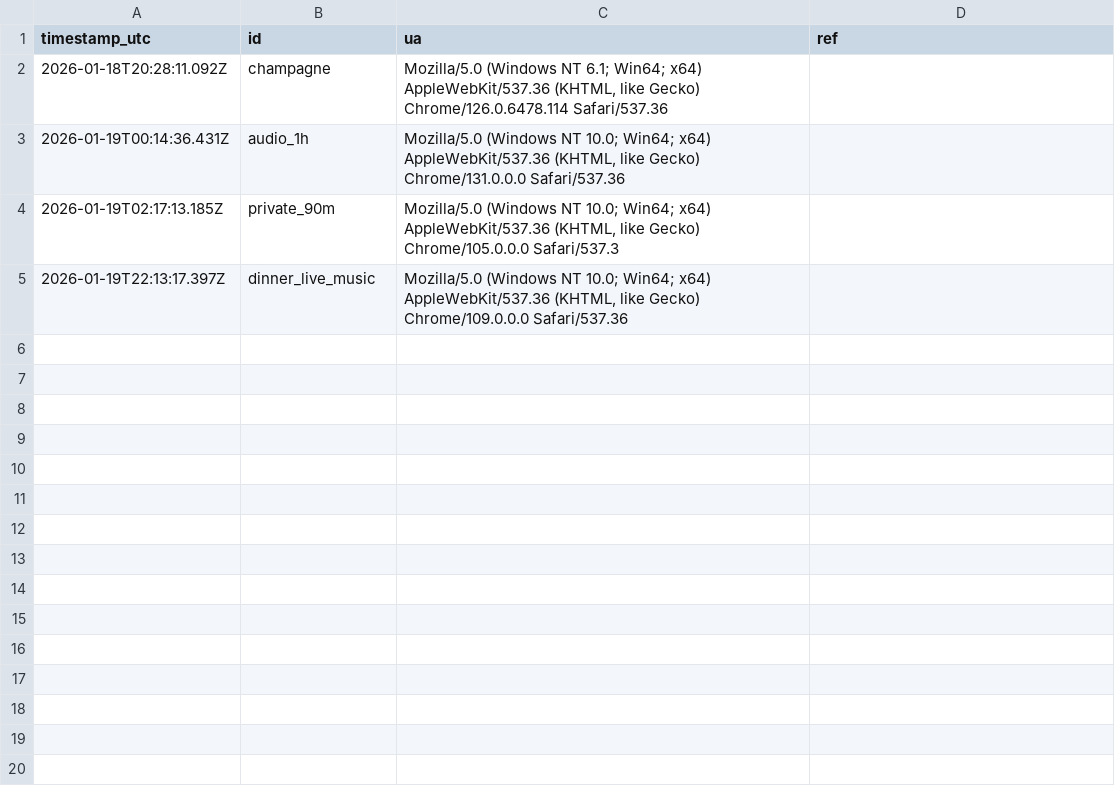
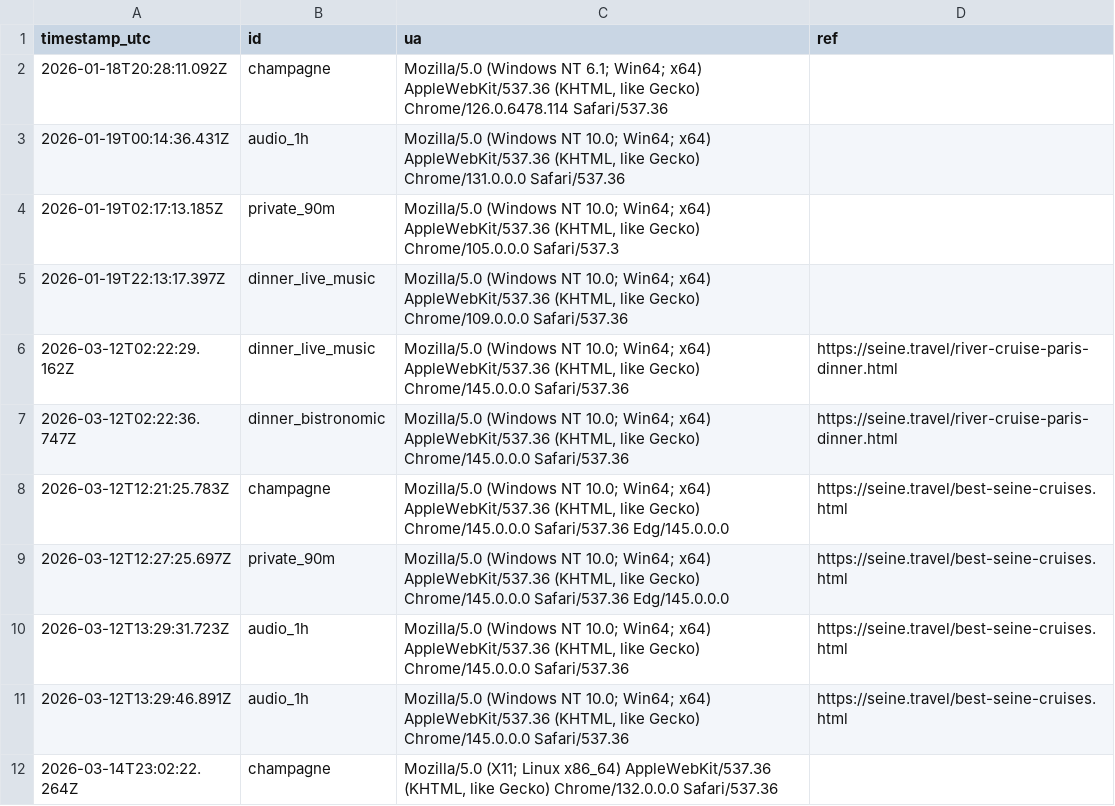
Before and after one commit to Elitedomainsx/seine-travel, a CSV file: data/econ_clicks_latest.csv, drawn as a sheet.

```diff
--- a/data/econ_clicks_latest.csv
+++ b/data/econ_clicks_latest.csv
@@ -5 +5,8 @@ timestamp_utc,id,ua,ref
 2026-01-19T22:13:17.397Z,dinner_live_music,"Mozilla/5.0 (Windows NT 10.0; Win64; x64) AppleWebKit/537.36 (KHTML, like Gecko) Chrome/109.0.0.0 Safari/537.36",
+2026-03-12T02:22:29.162Z,dinner_live_music,"Mozilla/5.0 (Windows NT 10.0; Win64; x64) AppleWebKit/537.36 (KHTML, like Gecko) Chrome/145.0.0.0 Safari/537.36",https://seine.travel/river-cruise-paris-dinner.html
+2026-03-12T02:22:36.747Z,dinner_bistronomic,"Mozilla/5.0 (Windows NT 10.0; Win64; x64) AppleWebKit/537.36 (KHTML, like Gecko) Chrome/145.0.0.0 Safari/537.36",https://seine.travel/river-cruise-paris-dinner.html
+2026-03-12T12:21:25.783Z,champagne,"Mozilla/5.0 (Windows NT 10.0; Win64; x64) AppleWebKit/537.36 (KHTML, like Gecko) Chrome/145.0.0.0 Safari/537.36 Edg/145.0.0.0",https://seine.travel/best-seine-cruises.html
+2026-03-12T12:27:25.697Z,private_90m,"Mozilla/5.0 (Windows NT 10.0; Win64; x64) AppleWebKit/537.36 (KHTML, like Gecko) Chrome/145.0.0.0 Safari/537.36 Edg/145.0.0.0",https://seine.travel/best-seine-cruises.html
+2026-03-12T13:29:31.723Z,audio_1h,"Mozilla/5.0 (Windows NT 10.0; Win64; x64) AppleWebKit/537.36 (KHTML, like Gecko) Chrome/145.0.0.0 Safari/537.36",https://seine.travel/best-seine-cruises.html
+2026-03-12T13:29:46.891Z,audio_1h,"Mozilla/5.0 (Windows NT 10.0; Win64; x64) AppleWebKit/537.36 (KHTML, like Gecko) Chrome/145.0.0.0 Safari/537.36",https://seine.travel/best-seine-cruises.html
+2026-03-14T23:02:22.264Z,champagne,"Mozilla/5.0 (X11; Linux x86_64) AppleWebKit/537.36 (KHTML, like Gecko) Chrome/132.0.0.0 Safari/537.36",
```
Also changed, not shown: data/gsc_latest.csv, 5 other files.
